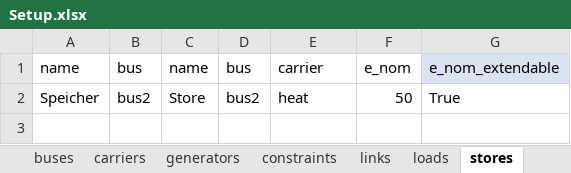
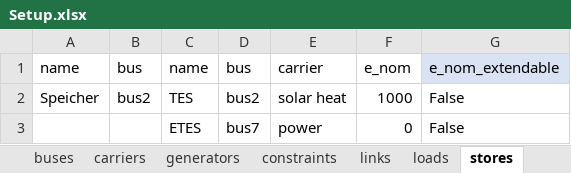
Before and after one commit to Dannyflz/Master-Thesis, an Excel workbook: data/Setup.xlsx, sheet stores, drawn as a sheet; values as stored, in another font and other column widths than the file's, no borders; the diff names each change by its address in the sheet, - before the commit and + after, or states it on an @@ line.

```diff
--- a/data/Setup.xlsx (sheet stores)
+++ b/data/Setup.xlsx (sheet stores)
-C2: Store
+C2: TES
-E2: heat
+E2: solar heat
-F2: 50
+F2: 1000
-G2: True
+G2: False
+row 3:  |  | ETES | bus7 | power | 0 | False
```
Also changed, not shown: sheet Properties, sheet links, sheet generators, sheet buses, sheet carriers, sheet loads, 2 more sheets, data/Properties_info.xlsx, 38 other files.
